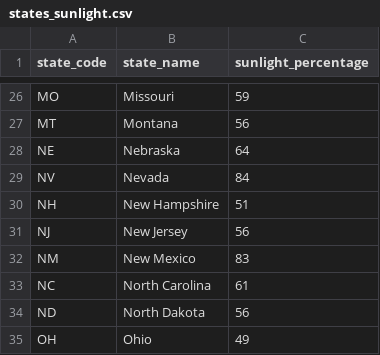
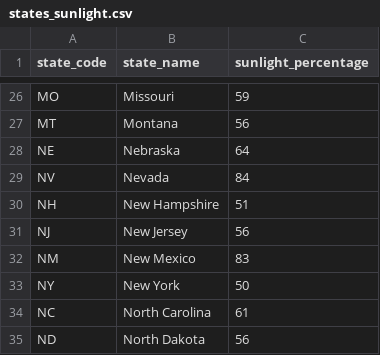
Before and after one commit to mprotas-codibly/claude-code-lab, a CSV file: resources/states_sunlight.csv, drawn as a sheet; only a part is shown, gaps mark what is left out; the shorter side is filled out with more unchanged rows.

Commit message:
Update states_sunlight.csv

```diff
--- a/resources/states_sunlight.csv
+++ b/resources/states_sunlight.csv
@@ -32,2 +32,3 @@ NJ,New Jersey,56
 NM,New Mexico,83
+NY,New York,50
 NC,North Carolina,61
```
